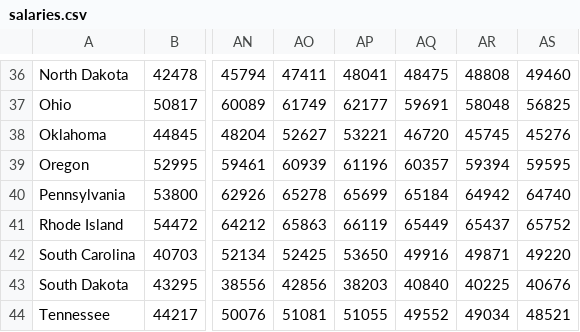
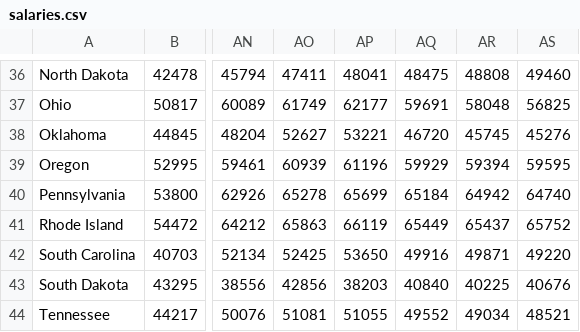
Before and after one commit to bayreporta/states-in-motion, a CSV file: SiM Files/data/salaries.csv, drawn as a sheet; only a part is shown, gaps mark what is left out; the diff covers the shown part only; the diff names each change by its address in the sheet, - before the commit and + after, or states it on an @@ line.

```diff
--- a/SiM Files/data/salaries.csv
+++ b/SiM Files/data/salaries.csv
-AQ39: 60357
+AQ39: 59929
```
Also changed, not shown: 1 added row, 1 removed row and 31 edited cells elsewhere in this file, SiM Files/data/config.csv, SiM Files/data/sVi.csv, 13 other files.
